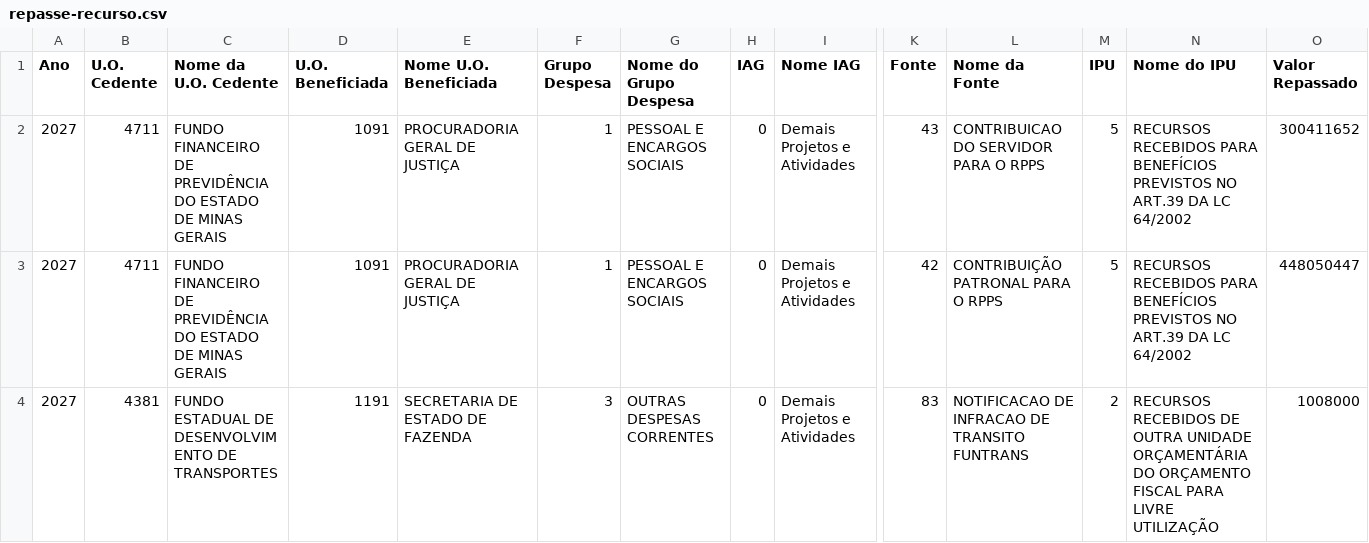
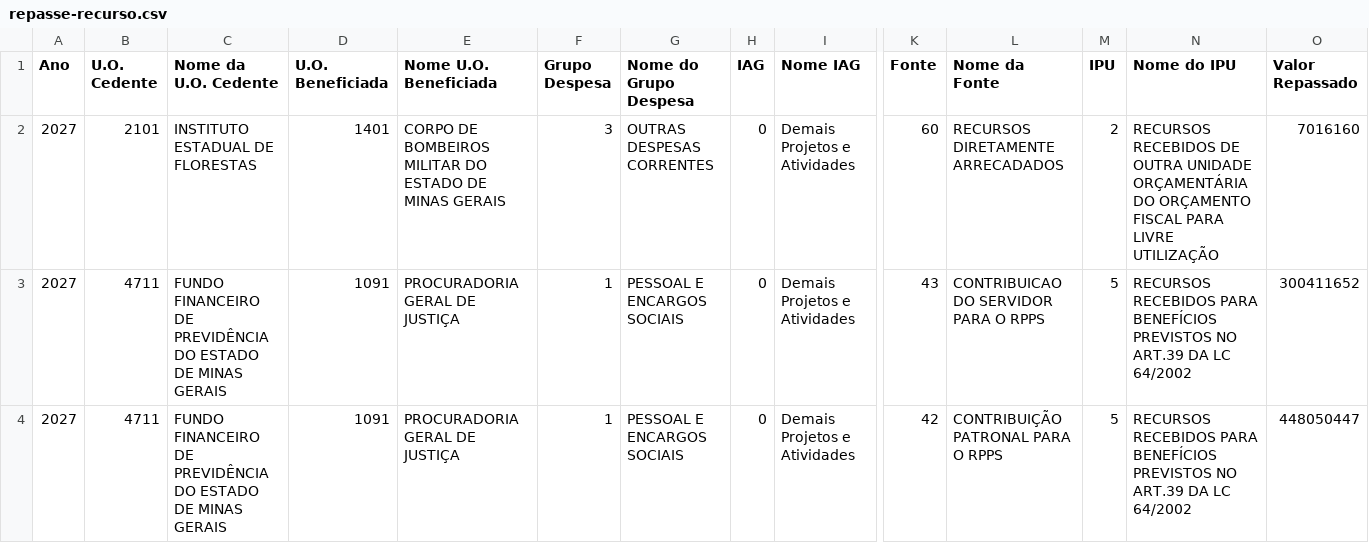
Before and after one commit to splor-mg/painel-fechamento-receita-despesa, a CSV file: repasse-recurso.csv, drawn as a sheet; only a part is shown, gaps mark what is left out; the shorter side is filled out with more unchanged rows; rows hold the shown columns only; the diff names each change by its address in the sheet, - before the commit and + after, or states it on an @@ line.

Commit message:
Update source data and regenerate data.json

```diff
--- a/repasse-recurso.csv
+++ b/repasse-recurso.csv
+row 2: 2027 | 2101 | INSTITUTO ESTADUAL DE FLORESTAS | 1401 | CORPO DE BOMBEIROS MILITAR DO ESTADO DE MINAS GERAIS | 3 | OUTRAS DESPESAS CORRENTES | 0 | Demais Projetos e Atividades | 60 | RECURSOS DIRETAMENTE ARRECADADOS | 2 | RECURSOS RECEBIDOS DE OUTRA UNIDADE ORÇAMENTÁRIA DO ORÇAMENTO FISCAL PARA LIVRE UTILIZAÇÃO | 7016160
```
Also changed, not shown: Despesa_Intraorcamentaria_2027.csv, 3 other files.
